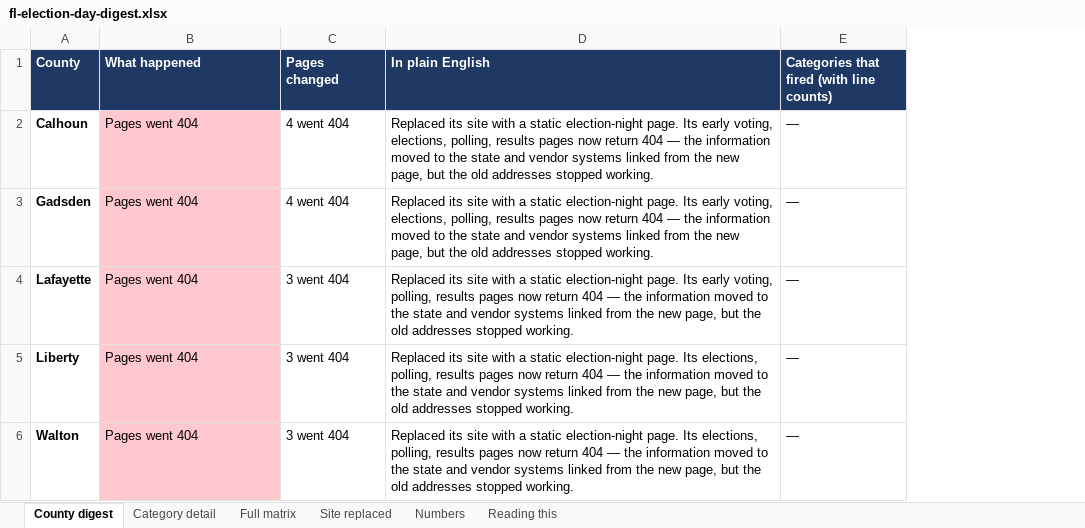
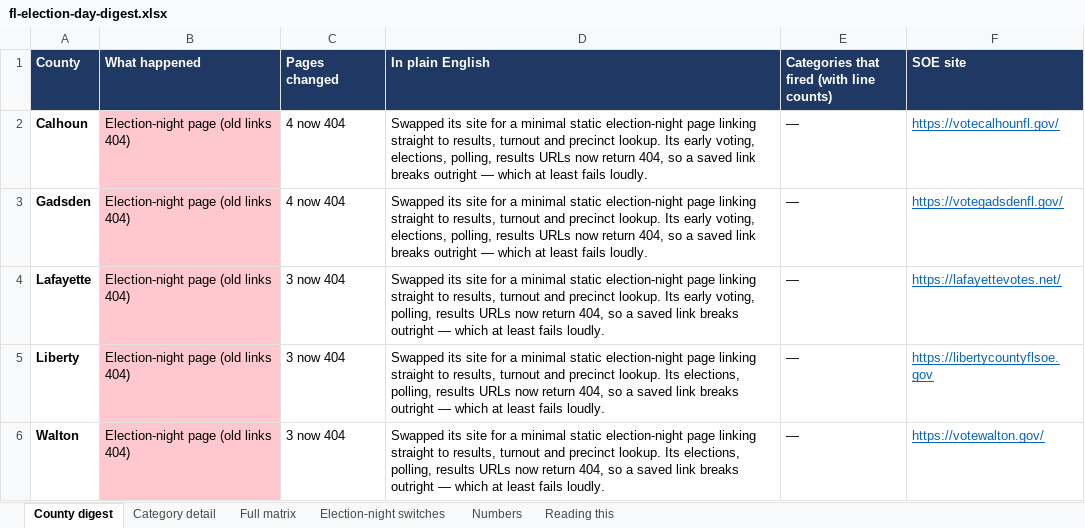
Before and after one commit to Lolli-AK/fl_county_soe_websites, an Excel workbook: manifest/fl-election-day-digest.xlsx, sheet County digest, drawn as a sheet; only a part is shown; values as stored, in another font and other column widths than the file's, no borders; the diff covers the shown part only; the diff names each change by its address in the sheet, - before the commit and + after, or states it on an @@ line.

Commit message:
digest: correct the election-night labels, add old/new URLs, explain render flips

```diff
--- a/manifest/fl-election-day-digest.xlsx (sheet County digest)
+++ b/manifest/fl-election-day-digest.xlsx (sheet County digest)
-sheet tab: Site replaced
+sheet tab: Election-night switches
+column F (SOE site), rows 2-6: https://votecalhounfl.gov/ | https://votegadsdenfl.gov/ | https://lafayettevotes.net/ | https://libertycountyflsoe.gov | https://votewalton.gov/
-B2:B6 (What happened): Pages went 404
+B2:B6 (What happened): Election-night page (old links 404)
-C2:C3 (Pages changed): 4 went 404
+C2:C3 (Pages changed): 4 now 404
-D2:D3 (In plain English): Replaced its site with a static election-night page. Its early voting, elections, polling, results pages now return 404 — the information moved to the state and vendor systems linked from the new page, but the old addresses stopped working.
+D2:D3 (In plain English): Swapped its site for a minimal static election-night page linking straight to results, turnout and precinct lookup. Its early voting, elections, polling, results URLs now return 404, so a saved link breaks outright — which at least fails loudly.
-C4:C6 (Pages changed): 3 went 404
+C4:C6 (Pages changed): 3 now 404
-D4 (In plain English): Replaced its site with a static election-night page. Its early voting, polling, results pages now return 404 — the information moved to the state and vendor systems linked from the new page, but the old addresses stopped working.
+D4 (In plain English): Swapped its site for a minimal static election-night page linking straight to results, turnout and precinct lookup. Its early voting, polling, results URLs now return 404, so a saved link breaks outright — which at least fails loudly.
-D5:D6 (In plain English): Replaced its site with a static election-night page. Its elections, polling, results pages now return 404 — the information moved to the state and vendor systems linked from the new page, but the old addresses stopped working.
+D5:D6 (In plain English): Swapped its site for a minimal static election-night page linking straight to results, turnout and precinct lookup. Its elections, polling, results URLs now return 404, so a saved link breaks outright — which at least fails loudly.
```
Also changed, not shown: 14 edited cells elsewhere in this sheet, sheet Election-night switches, 2 other files.
